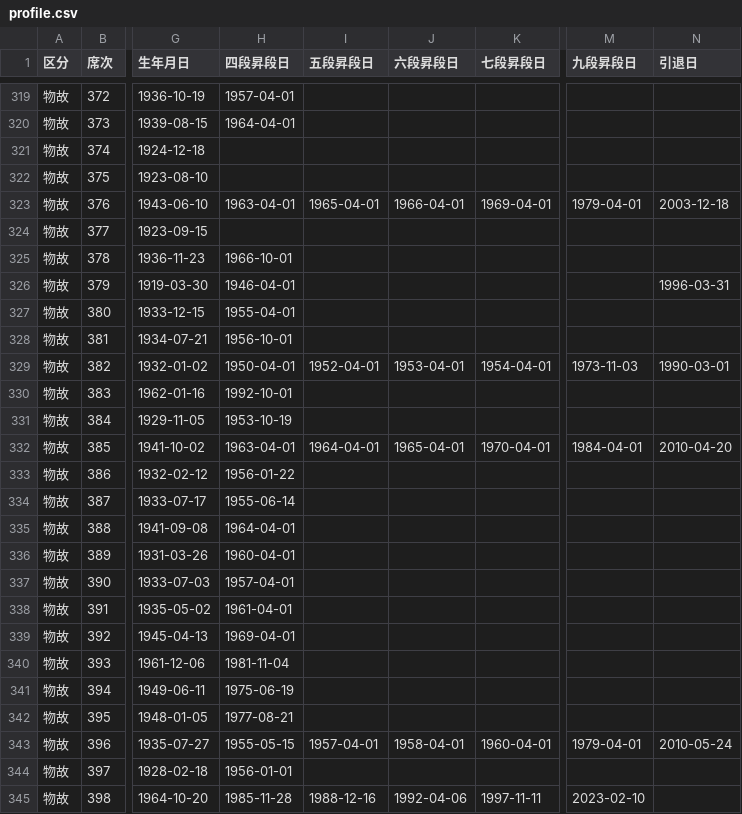
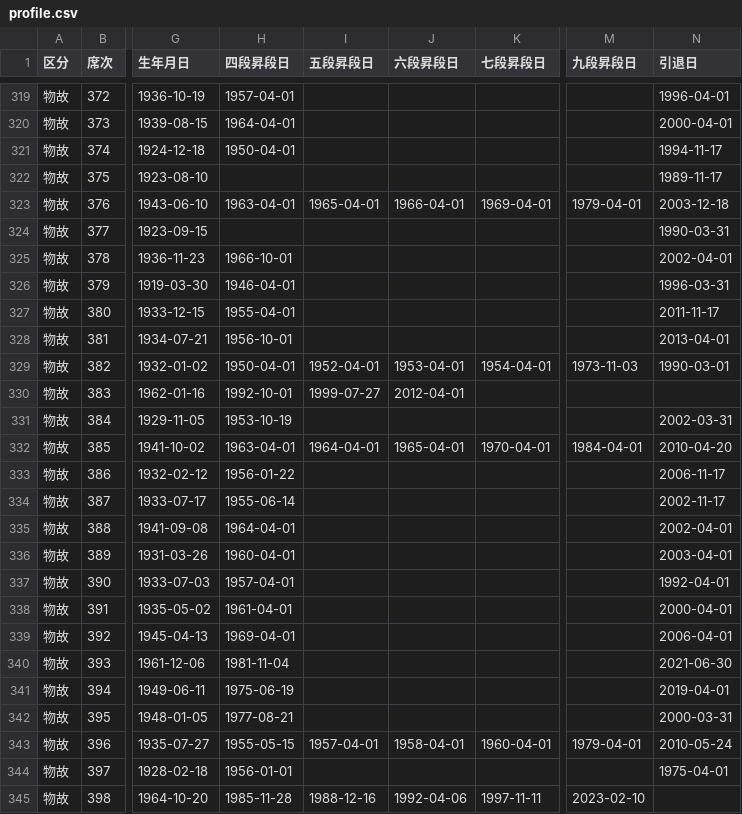
Before and after one commit to ulti-shogi/beta-open, a CSV file: profile.csv, drawn as a sheet; only a part is shown, gaps mark what is left out; the diff covers the shown part only; the diff names each change by its address in the sheet, - before the commit and + after, or states it on an @@ line.

```diff
--- a/profile.csv
+++ b/profile.csv
-N319 (引退日): (empty)
+N319 (引退日): 1996-04-01
-N320 (引退日): (empty)
+N320 (引退日): 2000-04-01
-H321 (四段昇段日): (empty)
+H321 (四段昇段日): 1950-04-01
-N321 (引退日): (empty)
+N321 (引退日): 1994-11-17
-N322 (引退日): (empty)
+N322 (引退日): 1989-11-17
-N324 (引退日): (empty)
+N324 (引退日): 1990-03-31
-N325 (引退日): (empty)
+N325 (引退日): 2002-04-01
-N327 (引退日): (empty)
+N327 (引退日): 2011-11-17
-N328 (引退日): (empty)
+N328 (引退日): 2013-04-01
-I330 (五段昇段日): (empty)
+I330 (五段昇段日): 1999-07-27
-J330 (六段昇段日): (empty)
+J330 (六段昇段日): 2012-04-01
-N331 (引退日): (empty)
+N331 (引退日): 2002-03-31
-N333 (引退日): (empty)
+N333 (引退日): 2006-11-17
-N334 (引退日): (empty)
+N334 (引退日): 2002-11-17
-N335 (引退日): (empty)
+N335 (引退日): 2002-04-01
-N336 (引退日): (empty)
+N336 (引退日): 2003-04-01
-N337 (引退日): (empty)
+N337 (引退日): 1992-04-01
-N338 (引退日): (empty)
+N338 (引退日): 2000-04-01
-N339 (引退日): (empty)
+N339 (引退日): 2006-04-01
-N340 (引退日): (empty)
+N340 (引退日): 2021-06-30
-N341 (引退日): (empty)
+N341 (引退日): 2019-04-01
-N342 (引退日): (empty)
+N342 (引退日): 2000-03-31
-N344 (引退日): (empty)
+N344 (引退日): 1975-04-01
```
Also changed, not shown: 1 removed row and 46 edited cells elsewhere in this file.
